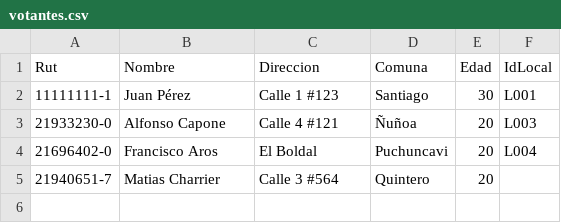
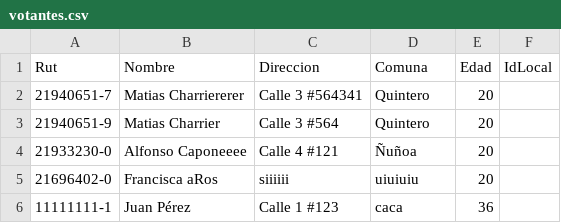
Before and after one commit to BoomSh4kalaka/Proyecto-Java-SIA, a CSV file: data/votantes.csv, drawn as a sheet.

```diff
--- a/data/votantes.csv
+++ b/data/votantes.csv
@@ -1,5 +1,6 @@
 Rut,Nombre,Direccion,Comuna,Edad,IdLocal
-11111111-1,Juan Pérez,Calle 1 #123,Santiago,30,L001
-21933230-0,Alfonso Capone,Calle 4 #121,Ñuñoa,20,L003
-21696402-0,Francisco Aros,El Boldal,Puchuncavi,20,L004
-21940651-7,Matias Charrier,Calle 3 #564,Quintero,20,
+21940651-7,Matias Charriererer,Calle 3 #564341,Quintero,20,
+21940651-9,Matias Charrier,Calle 3 #564,Quintero,20,
+21933230-0,Alfonso Caponeeee,Calle 4 #121,Ñuñoa,20,
+21696402-0,Francisca aRos,siiiiii,uiuiuiu,20,
+11111111-1,Juan Pérez,Calle 1 #123,caca,36,
```
Also changed, not shown: 8 other files.
